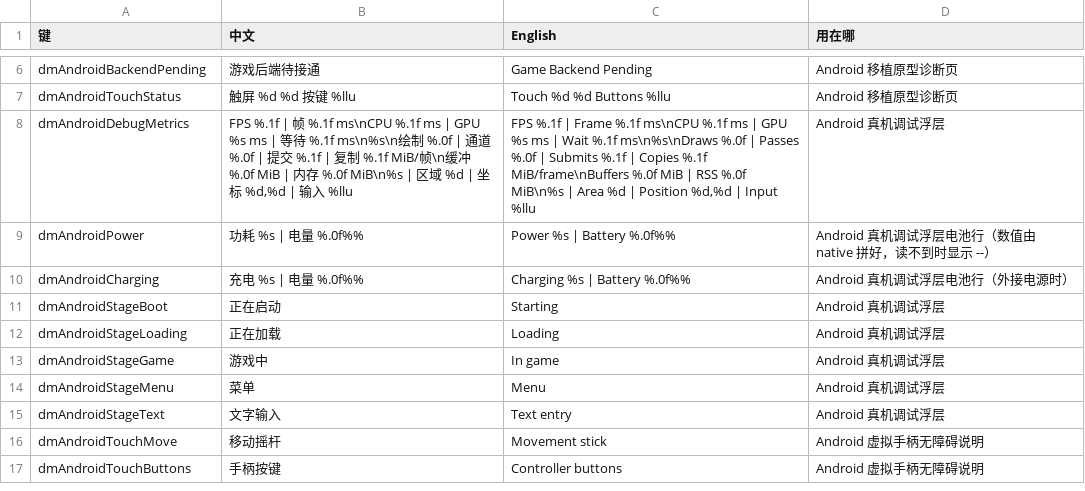
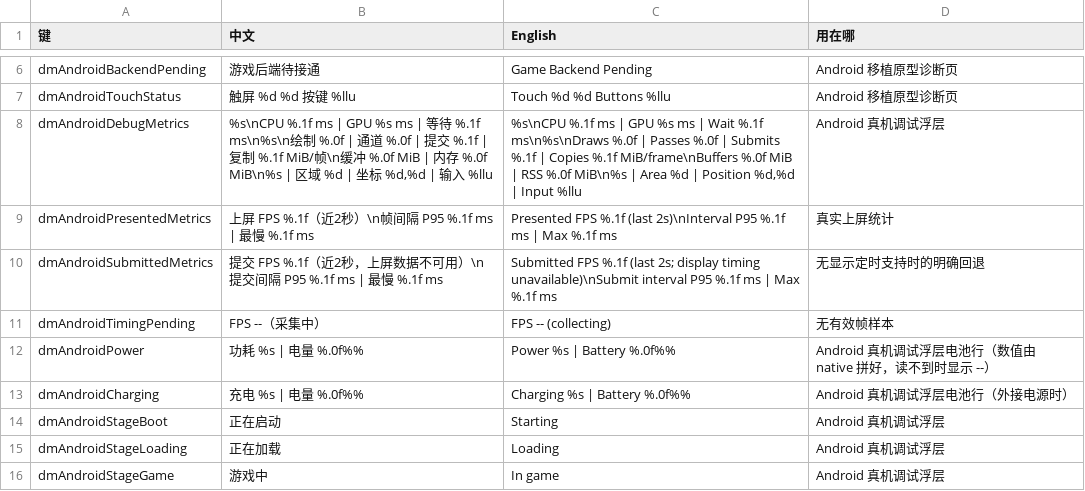
Before and after one commit to n2ray/d2r-mobile, a TSV file: dm/android/i18n/android_ui_text.tsv, drawn as a sheet; only a part is shown, gaps mark what is left out; the shorter side is filled out with more unchanged rows; the diff covers the shown part only.

Commit message:
Integrate tested Android launcher, frame timing and diagnostic controls

```diff
--- a/dm/android/i18n/android_ui_text.tsv
+++ b/dm/android/i18n/android_ui_text.tsv
@@ -7,3 +7,6 @@ dmAndroidBackendPending	游戏后端待接通	Game Backend Pending	Android 移
 dmAndroidTouchStatus	触屏 %d %d 按键 %llu	Touch %d %d Buttons %llu	Android 移植原型诊断页
-dmAndroidDebugMetrics	FPS %.1f | 帧 %.1f ms\nCPU %.1f ms | GPU %s ms | 等待 %.1f ms\n%s\n绘制 %.0f | 通道 %.0f | 提交 %.1f | 复制 %.1f MiB/帧\n缓冲 %.0f MiB | 内存 %.0f MiB\n%s | 区域 %d | 坐标 %d,%d | 输入 %llu	FPS %.1f | Frame %.1f ms\nCPU %.1f ms | GPU %s ms | Wait %.1f ms\n%s\nDraws %.0f | Passes %.0f | Submits %.1f | Copies %.1f MiB/frame\nBuffers %.0f MiB | RSS %.0f MiB\n%s | Area %d | Position %d,%d | Input %llu	Android 真机调试浮层
+dmAndroidDebugMetrics	%s\nCPU %.1f ms | GPU %s ms | 等待 %.1f ms\n%s\n绘制 %.0f | 通道 %.0f | 提交 %.1f | 复制 %.1f MiB/帧\n缓冲 %.0f MiB | 内存 %.0f MiB\n%s | 区域 %d | 坐标 %d,%d | 输入 %llu	%s\nCPU %.1f ms | GPU %s ms | Wait %.1f ms\n%s\nDraws %.0f | Passes %.0f | Submits %.1f | Copies %.1f MiB/frame\nBuffers %.0f MiB | RSS %.0f MiB\n%s | Area %d | Position %d,%d | Input %llu	Android 真机调试浮层
+dmAndroidPresentedMetrics	上屏 FPS %.1f（近2秒）\n帧间隔 P95 %.1f ms | 最慢 %.1f ms	Presented FPS %.1f (last 2s)\nInterval P95 %.1f ms | Max %.1f ms	真实上屏统计
+dmAndroidSubmittedMetrics	提交 FPS %.1f（近2秒，上屏数据不可用）\n提交间隔 P95 %.1f ms | 最慢 %.1f ms	Submitted FPS %.1f (last 2s; display timing unavailable)\nSubmit interval P95 %.1f ms | Max %.1f ms	无显示定时支持时的明确回退
+dmAndroidTimingPending	FPS --（采集中）	FPS -- (collecting)	无有效帧样本
 dmAndroidPower	功耗 %s | 电量 %.0f%%	Power %s | Battery %.0f%%	Android 真机调试浮层电池行（数值由 native 拼好，读不到时显示 --）
```
Also changed, not shown: 20 added rows and 6 edited cells elsewhere in this file, 55 other files.
